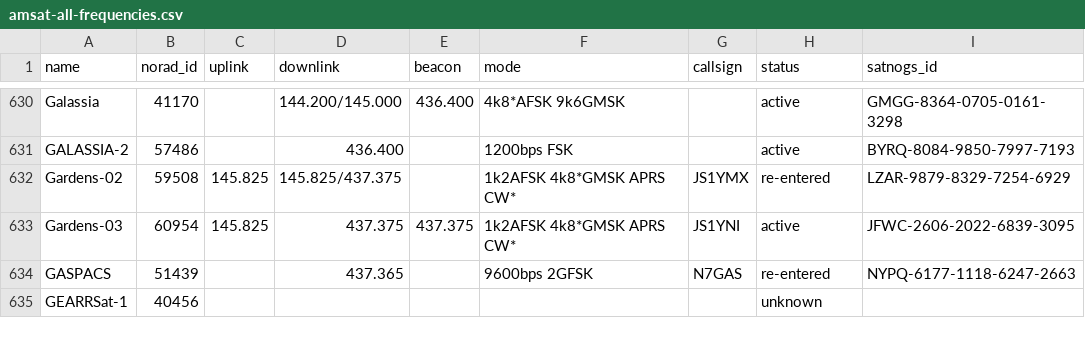
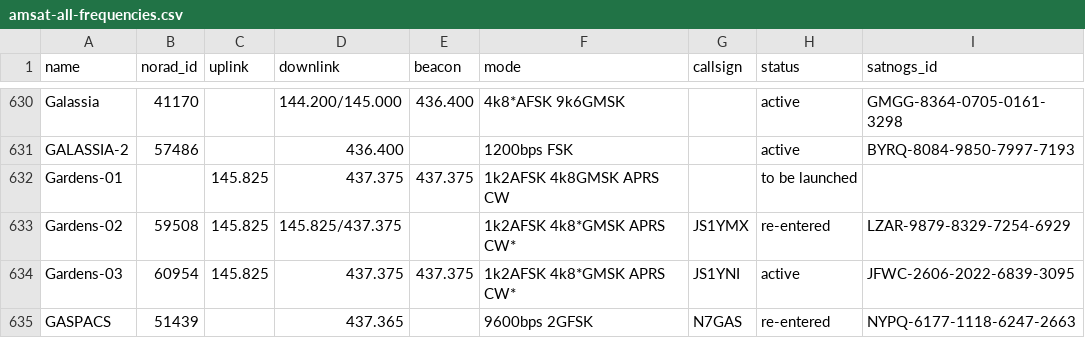
Before and after one commit to muzihuaner/amateur-satellite-database, a CSV file: data/amsat-all-frequencies.csv, drawn as a sheet; only a part is shown, gaps mark what is left out; the shorter side is filled out with more unchanged rows; the diff names each change by its address in the sheet, - before the commit and + after, or states it on an @@ line.

```diff
--- a/data/amsat-all-frequencies.csv
+++ b/data/amsat-all-frequencies.csv
+row 632: Gardens-01 |  | 145.825 | 437.375 | 437.375 | 1k2AFSK 4k8GMSK APRS CW |  | to be launched
```
Also changed, not shown: 1 other file.
